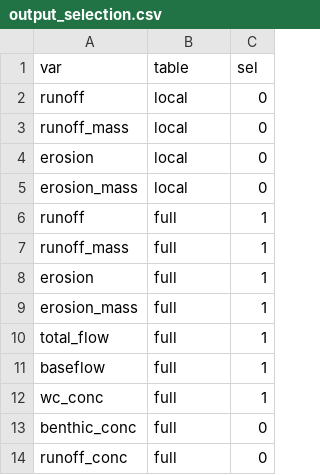
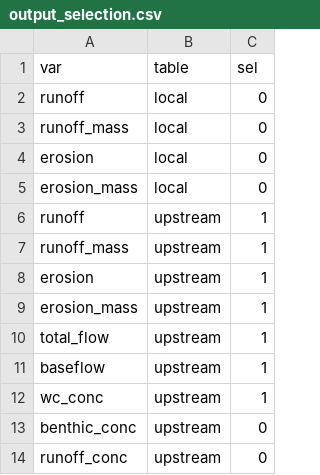
Before and after one commit to USEPA/opp-efed-sam, a CSV file: Tables/output_selection.csv, drawn as a sheet.

```diff
--- a/Tables/output_selection.csv
+++ b/Tables/output_selection.csv
@@ -5,10 +5,10 @@ erosion,local,0
 erosion_mass,local,0
-runoff,full,1
-runoff_mass,full,1
-erosion,full,1
-erosion_mass,full,1
-total_flow,full,1
-baseflow,full,1
-wc_conc,full,1
-benthic_conc,full,0
-runoff_conc,full,0
+runoff,upstream,1
+runoff_mass,upstream,1
+erosion,upstream,1
+erosion_mass,upstream,1
+total_flow,upstream,1
+baseflow,upstream,1
+wc_conc,upstream,1
+benthic_conc,upstream,0
+runoff_conc,upstream,0
```
Also changed, not shown: Tables/fields_and_qc.csv, Tables/params.csv, 15 other files.
